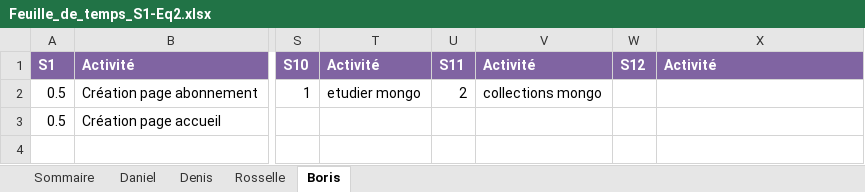
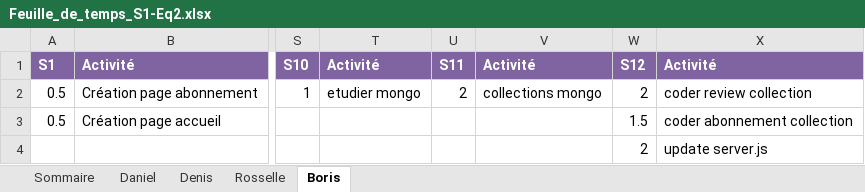
Before and after one commit to DenisJuc/CoolKidsClub-Gym, an Excel workbook: semaine_13/Feuille_de_temps_S1-Eq2.xlsx, sheet Boris, drawn as a sheet; only a part is shown, gaps mark what is left out; values as stored, in another font and other column widths than the file's, no borders; the diff names each change by its address in the sheet, - before the commit and + after, or states it on an @@ line.

Commit message:
update sprint or whatever
yes

```diff
--- a/semaine_13/Feuille_de_temps_S1-Eq2.xlsx (sheet Boris)
+++ b/semaine_13/Feuille_de_temps_S1-Eq2.xlsx (sheet Boris)
-W2: (empty)
+W2: 2
-X2: (empty)
+X2: coder review collection
-W3: (empty)
+W3: 1.5
-X3: (empty)
+X3: coder abonnement collection
-W4: (empty)
+W4: 2
-X4: (empty)
+X4: update server.js
```
